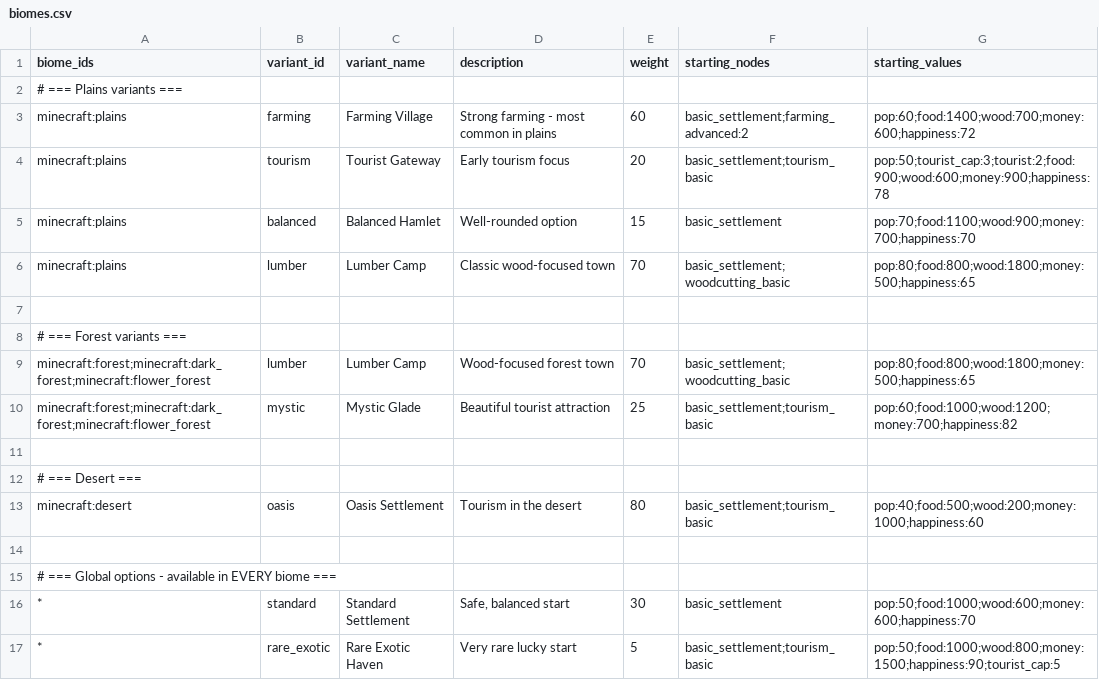
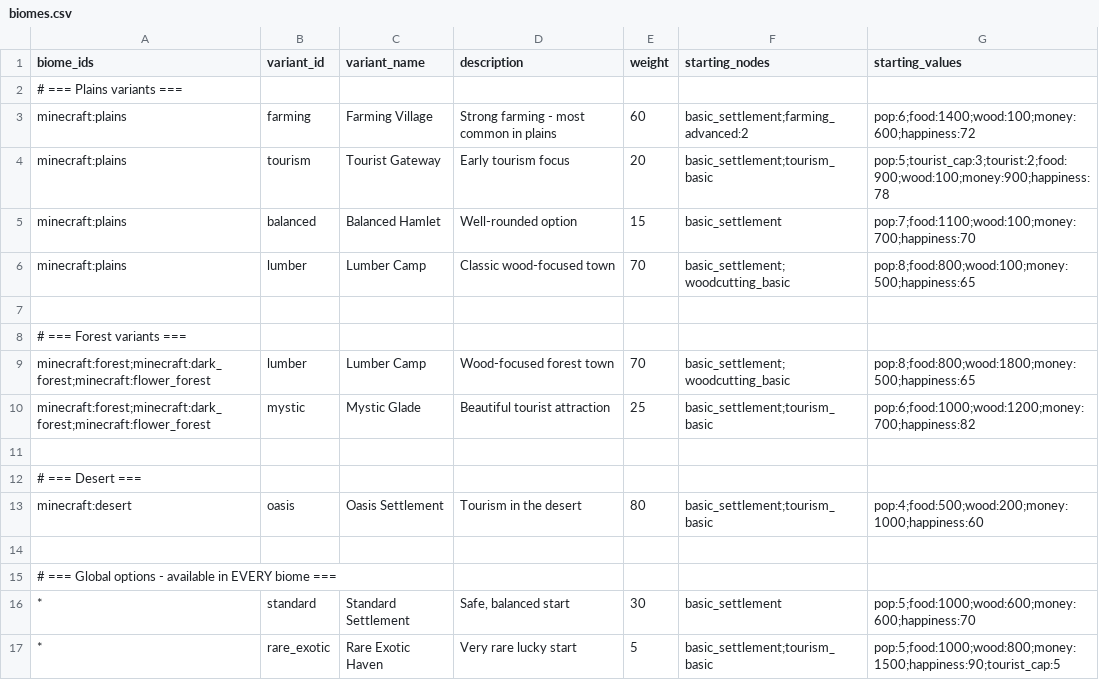
Before and after one commit to Quackers29/BusinessCraft, a CSV file: fabric/run/config/businesscraft/biomes.csv, drawn as a sheet.

```diff
--- a/fabric/run/config/businesscraft/biomes.csv
+++ b/fabric/run/config/businesscraft/biomes.csv
@@ -2,16 +2,16 @@ biome_ids,variant_id,variant_name,description,weight,starting_nodes,starting_val
 # === Plains variants ===
-minecraft:plains,farming,Farming Village,"Strong farming - most common in plains",60,basic_settlement;farming_advanced:2,pop:60;food:1400;wood:700;money:600;happiness:72
-minecraft:plains,tourism,Tourist Gateway,"Early tourism focus",20,basic_settlement;tourism_basic,pop:50;tourist_cap:3;tourist:2;food:900;wood:600;money:900;happiness:78
-minecraft:plains,balanced,Balanced Hamlet,"Well-rounded option",15,basic_settlement,pop:70;food:1100;wood:900;money:700;happiness:70
-minecraft:plains,lumber,Lumber Camp,"Classic wood-focused town",70,basic_settlement;woodcutting_basic,pop:80;food:800;wood:1800;money:500;happiness:65
+minecraft:plains,farming,Farming Village,"Strong farming - most common in plains",60,basic_settlement;farming_advanced:2,pop:6;food:1400;wood:100;money:600;happiness:72
+minecraft:plains,tourism,Tourist Gateway,"Early tourism focus",20,basic_settlement;tourism_basic,pop:5;tourist_cap:3;tourist:2;food:900;wood:100;money:900;happiness:78
+minecraft:plains,balanced,Balanced Hamlet,"Well-rounded option",15,basic_settlement,pop:7;food:1100;wood:100;money:700;happiness:70
+minecraft:plains,lumber,Lumber Camp,"Classic wood-focused town",70,basic_settlement;woodcutting_basic,pop:8;food:800;wood:100;money:500;happiness:65
 
 # === Forest variants ===
-minecraft:forest;minecraft:dark_forest;minecraft:flower_forest,lumber,Lumber Camp,"Wood-focused forest town",70,basic_settlement;woodcutting_basic,pop:80;food:800;wood:1800;money:500;happiness:65
-minecraft:forest;minecraft:dark_forest;minecraft:flower_forest,mystic,Mystic Glade,"Beautiful tourist attraction",25,basic_settlement;tourism_basic,pop:60;food:1000;wood:1200;money:700;happiness:82
+minecraft:forest;minecraft:dark_forest;minecraft:flower_forest,lumber,Lumber Camp,"Wood-focused forest town",70,basic_settlement;woodcutting_basic,pop:8;food:800;wood:1800;money:500;happiness:65
+minecraft:forest;minecraft:dark_forest;minecraft:flower_forest,mystic,Mystic Glade,"Beautiful tourist attraction",25,basic_settlement;tourism_basic,pop:6;food:1000;wood:1200;money:700;happiness:82
 
 # === Desert ===
-minecraft:desert,oasis,Oasis Settlement,"Tourism in the desert",80,basic_settlement;tourism_basic,pop:40;food:500;wood:200;money:1000;happiness:60
+minecraft:desert,oasis,Oasis Settlement,"Tourism in the desert",80,basic_settlement;tourism_basic,pop:4;food:500;wood:200;money:1000;happiness:60
 
 # === Global options - available in EVERY biome ===
-*,standard,Standard Settlement,"Safe, balanced start",30,basic_settlement,pop:50;food:1000;wood:600;money:600;happiness:70
-*,rare_exotic,Rare Exotic Haven,"Very rare lucky start",5,basic_settlement;tourism_basic,pop:50;food:1000;wood:800;money:1500;happiness:90;tourist_cap:5
+*,standard,Standard Settlement,"Safe, balanced start",30,basic_settlement,pop:5;food:1000;wood:600;money:600;happiness:70
+*,rare_exotic,Rare Exotic Haven,"Very rare lucky start",5,basic_settlement;tourism_basic,pop:5;food:1000;wood:800;money:1500;happiness:90;tourist_cap:5
```
Also changed, not shown: fabric/run/config/businesscraft/productions.csv, fabric/run/config/businesscraft/upgrades.csv, 16 other files.
